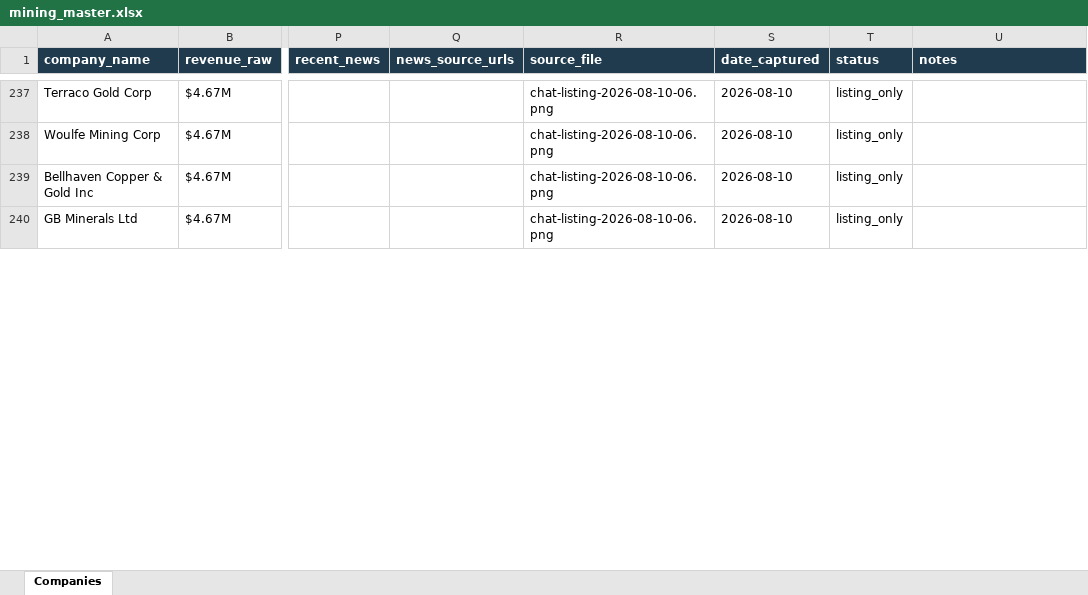
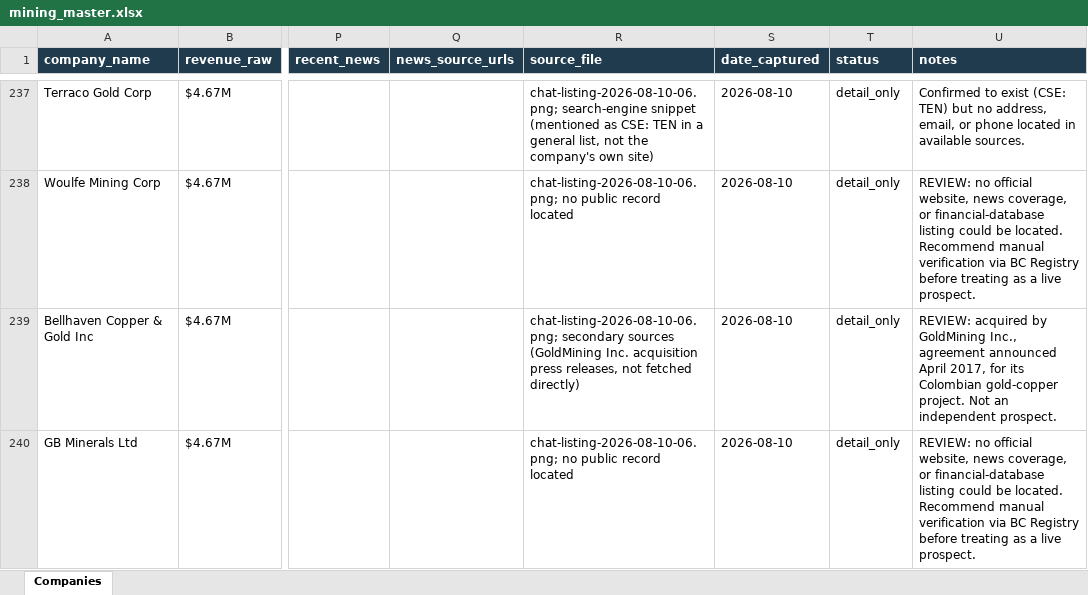
Before and after one commit to ChristianKalbfleisch/Website-Prospect-Reader, an Excel workbook: output/mining_master.xlsx, sheet Companies, drawn as a sheet; only a part is shown, gaps mark what is left out; values as stored, in another font and other column widths than the file's, no borders; the diff covers the shown part only; the diff names each change by its address in the sheet, - before the commit and + after, or states it on an @@ line.

```diff
--- a/output/mining_master.xlsx (sheet Companies)
+++ b/output/mining_master.xlsx (sheet Companies)
-R237 (source_file): chat-listing-2026-08-10-06.png
+R237 (source_file): chat-listing-2026-08-10-06.png; search-engine snippet (mentioned as CSE: TEN in a general list, not the company's own site)
-T237:T240 (status): listing_only
+T237:T240 (status): detail_only
-U237 (notes): (empty)
+U237 (notes): Confirmed to exist (CSE: TEN) but no address, email, or phone located in available sources.
-R238 (source_file): chat-listing-2026-08-10-06.png
+R238 (source_file): chat-listing-2026-08-10-06.png; no public record located
-U238 (notes): (empty)
+U238 (notes): REVIEW: no official website, news coverage, or financial-database listing could be located. Recommend manual verification via BC Registry before treating as a live prospect.
-R239 (source_file): chat-listing-2026-08-10-06.png
+R239 (source_file): chat-listing-2026-08-10-06.png; secondary sources (GoldMining Inc. acquisition press releases, not fetched directly)
-U239 (notes): (empty)
+U239 (notes): REVIEW: acquired by GoldMining Inc., agreement announced April 2017, for its Colombian gold-copper project. Not an independent prospect.
-R240 (source_file): chat-listing-2026-08-10-06.png
+R240 (source_file): chat-listing-2026-08-10-06.png; no public record located
-U240 (notes): (empty)
+U240 (notes): REVIEW: no official website, news coverage, or financial-database listing could be located. Recommend manual verification via BC Registry before treating as a live prospect.
```
Also changed, not shown: 53 edited cells elsewhere in this sheet, 2 other files.
